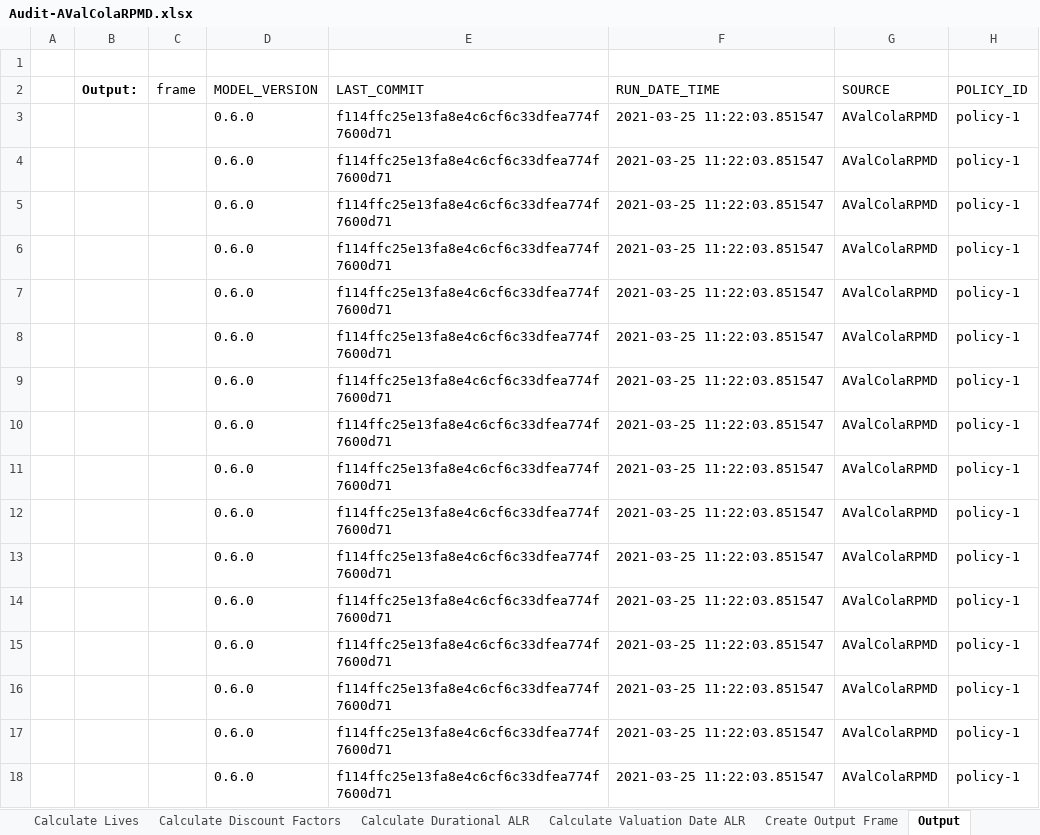
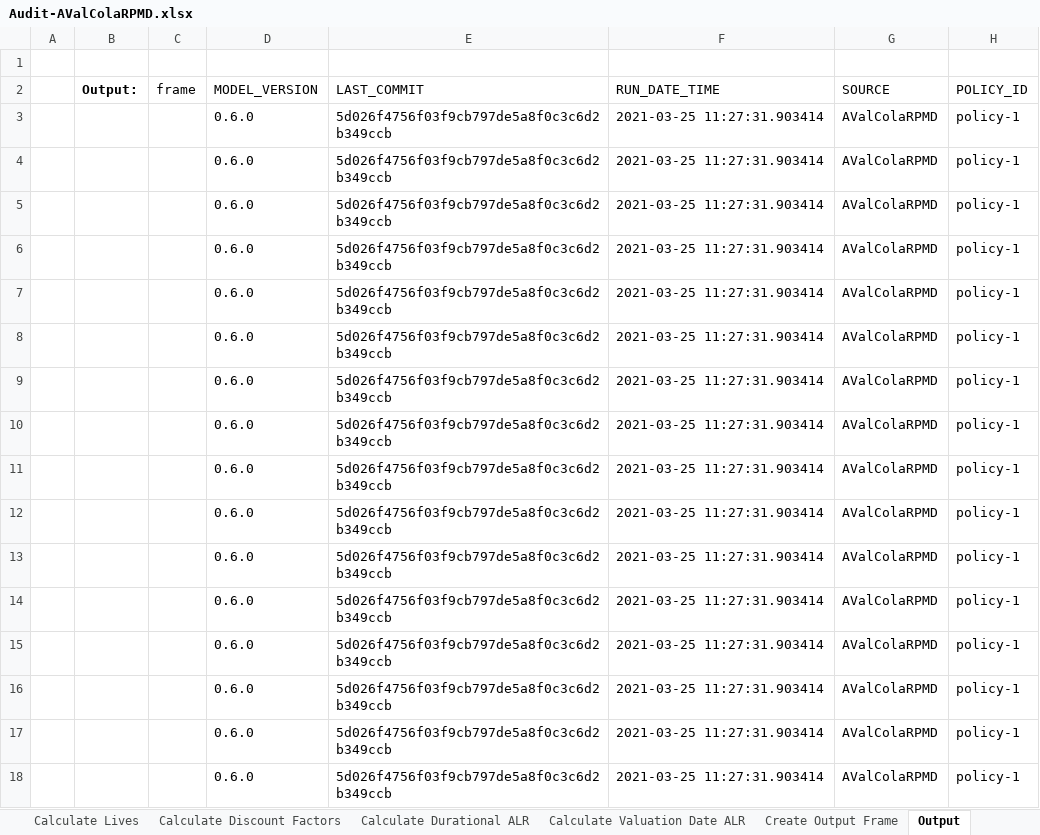
Before and after one commit to footings/footings-idi-model, an Excel workbook: dev/_downloads/4533fb308d0fcfbc1bff47af57b392c4/Audit-AValColaRPMD.xlsx, sheet Output, drawn as a sheet; only a part is shown; values as stored, in another font and other column widths than the file's, no borders; the diff names each change by its address in the sheet, - before the commit and + after, or states it on an @@ line.

```diff
--- a/dev/_downloads/4533fb308d0fcfbc1bff47af57b392c4/Audit-AValColaRPMD.xlsx (sheet Output)
+++ b/dev/_downloads/4533fb308d0fcfbc1bff47af57b392c4/Audit-AValColaRPMD.xlsx (sheet Output)
-E3:E18 (LAST_COMMIT): f114ffc25e13fa8e4c6cf6c33dfea774f7600d71
+E3:E18 (LAST_COMMIT): 5d026f4756f03f9cb797de5a8f0c3c6d2b349ccb
-F3:F18 (RUN_DATE_TIME): 2021-03-25 11:22:03.851547
+F3:F18 (RUN_DATE_TIME): 2021-03-25 11:27:31.903414
```
Also changed, not shown: sheet Model Claim Cost, sheet Create Output Frame, dev/_downloads/15fd23e9a35c13374e0cb19ba4173d5b/Audit-DValSisRPMD.xlsx, dev/_downloads/6bddd9c6c48a2285337b5866c497b513/Audit-DValBasePMD.xlsx, 41 other files.
